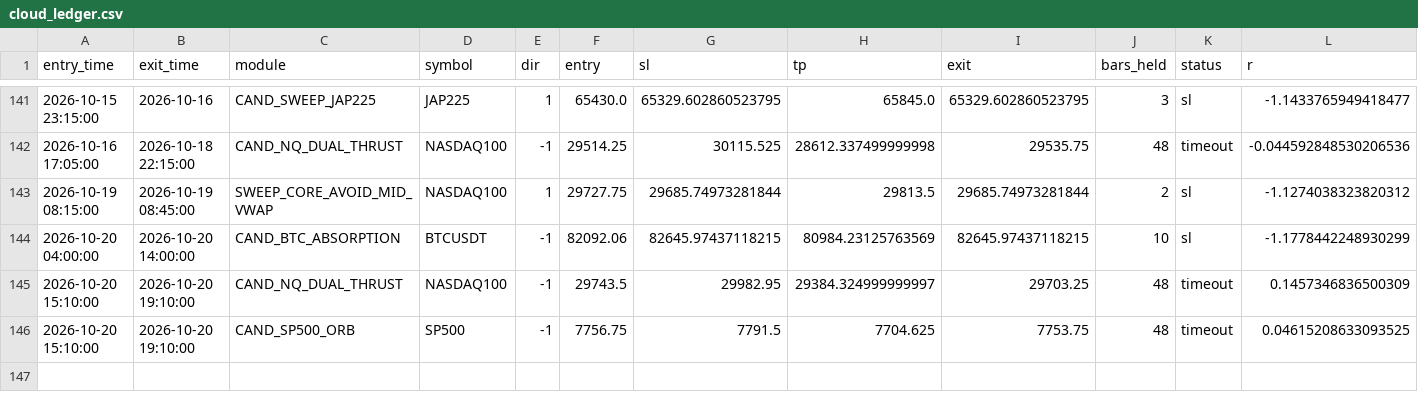
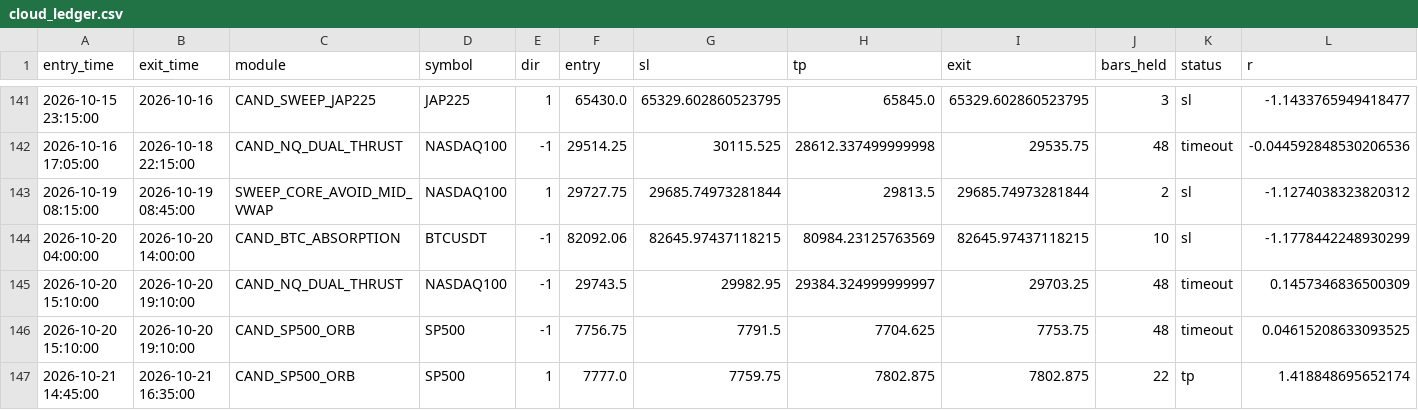
Before and after one commit to alplion890/borsa-signalbot, a CSV file: strategy-lab/outputs/intraday/forward_ea/cloud_ledger.csv, drawn as a sheet; only a part is shown, gaps mark what is left out; rows hold the shown columns only; the diff names each change by its address in the sheet, - before the commit and + after, or states it on an @@ line.

```diff
--- a/strategy-lab/outputs/intraday/forward_ea/cloud_ledger.csv
+++ b/strategy-lab/outputs/intraday/forward_ea/cloud_ledger.csv
+row 147: 2026-10-21 14:45:00 | 2026-10-21 16:35:00 | CAND_SP500_ORB | SP500 | 1 | 7777.0 | 7759.75 | 7802.875 | 7802.875 | 22 | tp | 1.418848695652174
```
Also changed, not shown: 1 other file.
